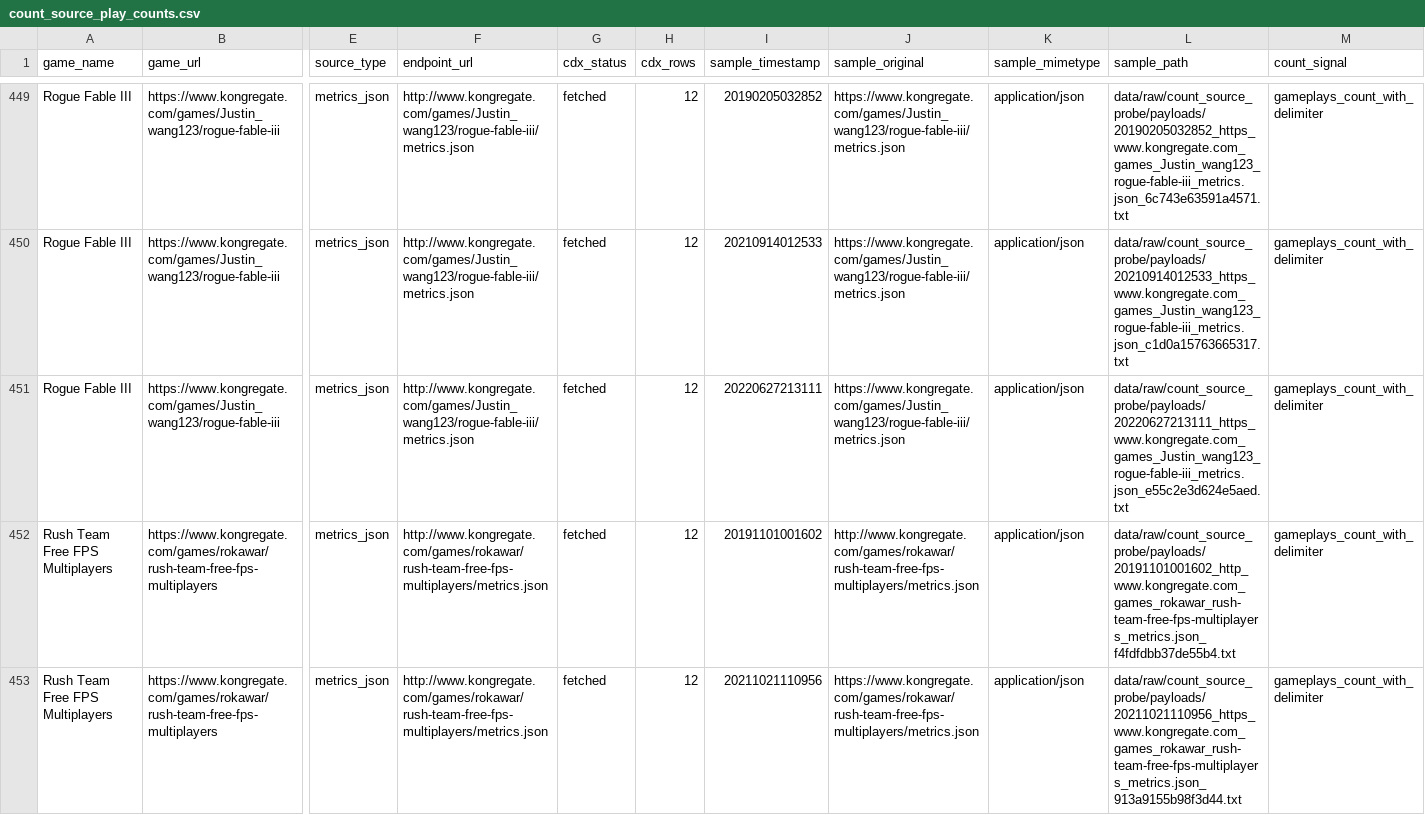
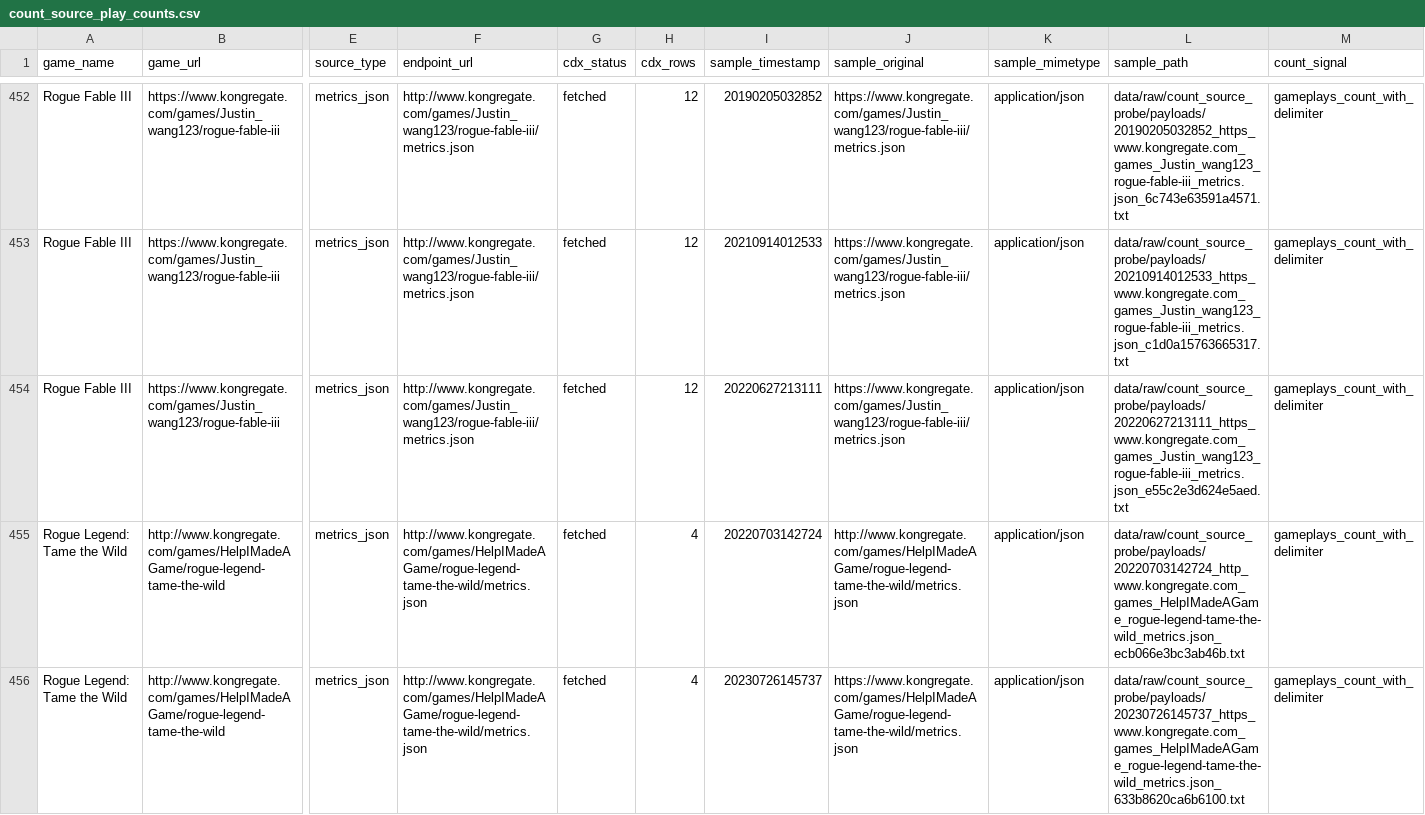
Before and after one commit to DataViking-Tech/kongregate-plays-data, a CSV file: data/processed/count_source_play_counts.csv, drawn as a sheet; only a part is shown, gaps mark what is left out; the shorter side is filled out with more unchanged rows; rows hold the shown columns only; the diff covers the shown part only; the diff names each change by its address in the sheet, - before the commit and + after, or states it on an @@ line.

Commit message:
Publish checkpoint 289 exact metrics recovery

```diff
--- a/data/processed/count_source_play_counts.csv
+++ b/data/processed/count_source_play_counts.csv
+row 455: Rogue Legend: Tame the Wild | http://www.kongregate.com/games/HelpIMadeAGame/rogue-legend-tame-the-wild | metrics_json | http://www.kongregate.com/games/HelpIMadeAGame/rogue-legend-tame-the-wild/metrics.json | fetched | 4 | 20220703142724 | http://www.kongregate.com/games/HelpIMadeAGame/rogue-legend-tame-the-wild/metrics.json | application/json | data/raw/count_source_probe/payloads/20220703142724_http_www.kongregate.com_games_HelpIMadeAGame_rogue-legend-tame-the-wild_metrics.json_ecb066e3bc3ab46b.txt | gameplays_count_with_delimiter
+row 456: Rogue Legend: Tame the Wild | http://www.kongregate.com/games/HelpIMadeAGame/rogue-legend-tame-the-wild | metrics_json | http://www.kongregate.com/games/HelpIMadeAGame/rogue-legend-tame-the-wild/metrics.json | fetched | 4 | 20230726145737 | https://www.kongregate.com/games/HelpIMadeAGame/rogue-legend-tame-the-wild/metrics.json | application/json | data/raw/count_source_probe/payloads/20230726145737_https_www.kongregate.com_games_HelpIMadeAGame_rogue-legend-tame-the-wild_metrics.json_633b8620ca6b6100.txt | gameplays_count_with_delimiter
```
Also changed, not shown: 5 added rows elsewhere in this file, data/processed/asof_recovery_feasibility_audit.csv, data/processed/catalog_history_priorities.csv, 37 other files.
